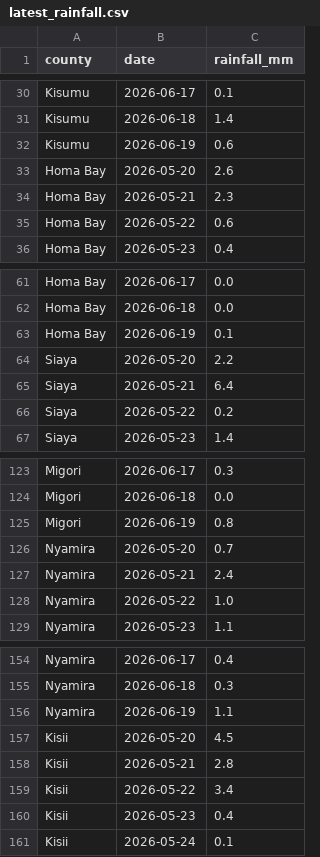
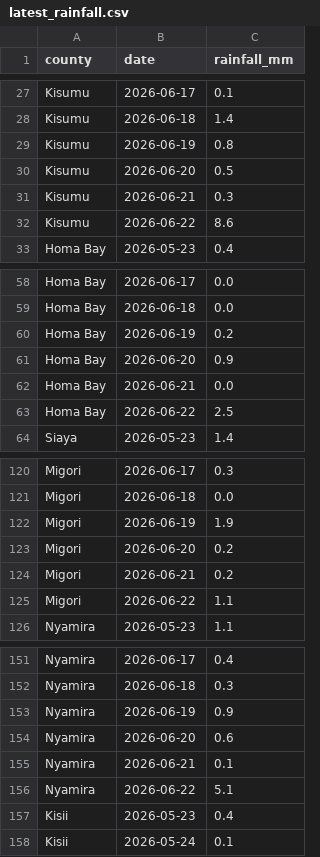
Before and after one commit to Samwelo203/sentinel-ke, a CSV file: data/raw/latest_rainfall.csv, drawn as a sheet; only a part is shown, gaps mark what is left out; the diff covers the shown part only.

```diff
--- a/data/raw/latest_rainfall.csv
+++ b/data/raw/latest_rainfall.csv
@@ -31,6 +28,6 @@ Kisumu,2026-06-17,0.1
 Kisumu,2026-06-18,1.4
-Kisumu,2026-06-19,0.6
-Homa Bay,2026-05-20,2.6
-Homa Bay,2026-05-21,2.3
-Homa Bay,2026-05-22,0.6
+Kisumu,2026-06-19,0.8
+Kisumu,2026-06-20,0.5
+Kisumu,2026-06-21,0.3
+Kisumu,2026-06-22,8.6
 Homa Bay,2026-05-23,0.4
@@ -62,6 +59,6 @@ Homa Bay,2026-06-17,0.0
 Homa Bay,2026-06-18,0.0
-Homa Bay,2026-06-19,0.1
-Siaya,2026-05-20,2.2
-Siaya,2026-05-21,6.4
-Siaya,2026-05-22,0.2
+Homa Bay,2026-06-19,0.2
+Homa Bay,2026-06-20,0.9
+Homa Bay,2026-06-21,0.0
+Homa Bay,2026-06-22,2.5
 Siaya,2026-05-23,1.4
@@ -124,6 +121,6 @@ Migori,2026-06-17,0.3
 Migori,2026-06-18,0.0
-Migori,2026-06-19,0.8
-Nyamira,2026-05-20,0.7
-Nyamira,2026-05-21,2.4
-Nyamira,2026-05-22,1.0
+Migori,2026-06-19,1.9
+Migori,2026-06-20,0.2
+Migori,2026-06-21,0.2
+Migori,2026-06-22,1.1
 Nyamira,2026-05-23,1.1
@@ -155,6 +152,6 @@ Nyamira,2026-06-17,0.4
 Nyamira,2026-06-18,0.3
-Nyamira,2026-06-19,1.1
-Kisii,2026-05-20,4.5
-Kisii,2026-05-21,2.8
-Kisii,2026-05-22,3.4
+Nyamira,2026-06-19,0.9
+Nyamira,2026-06-20,0.6
+Nyamira,2026-06-21,0.1
+Nyamira,2026-06-22,5.1
 Kisii,2026-05-23,0.4
```
Also changed, not shown: 6 added rows, 6 removed rows and 1 edited cell elsewhere in this file, data/processed/latest_predictions.csv, 1 other file.
